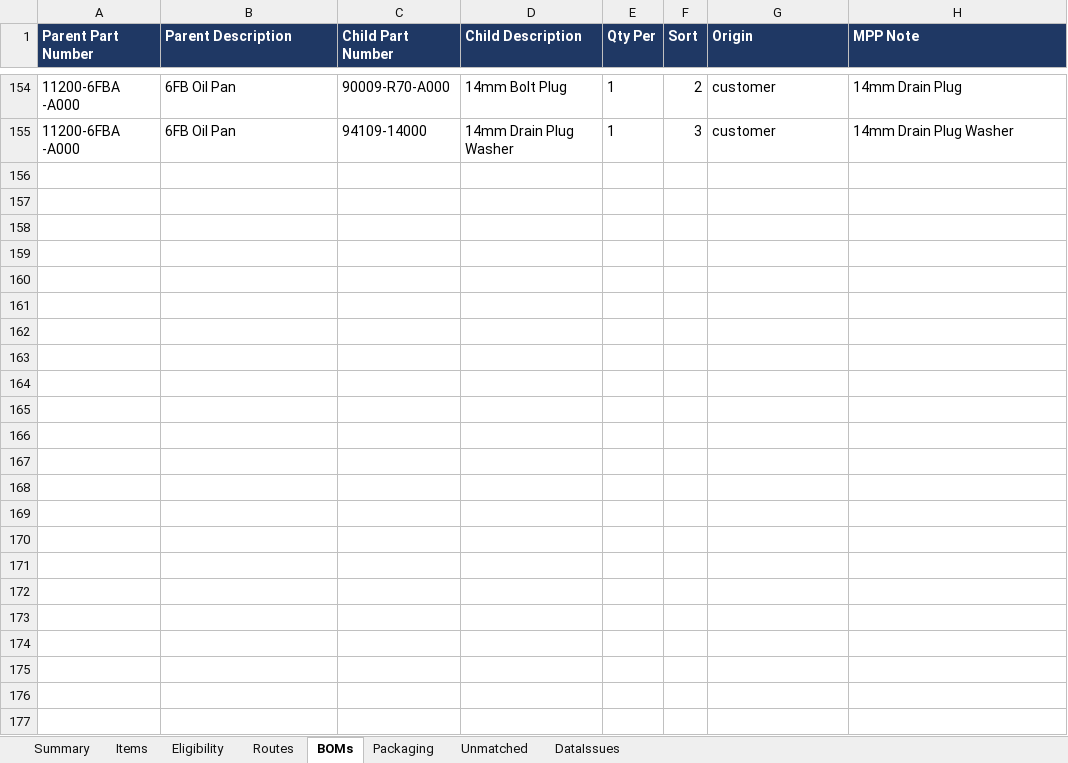
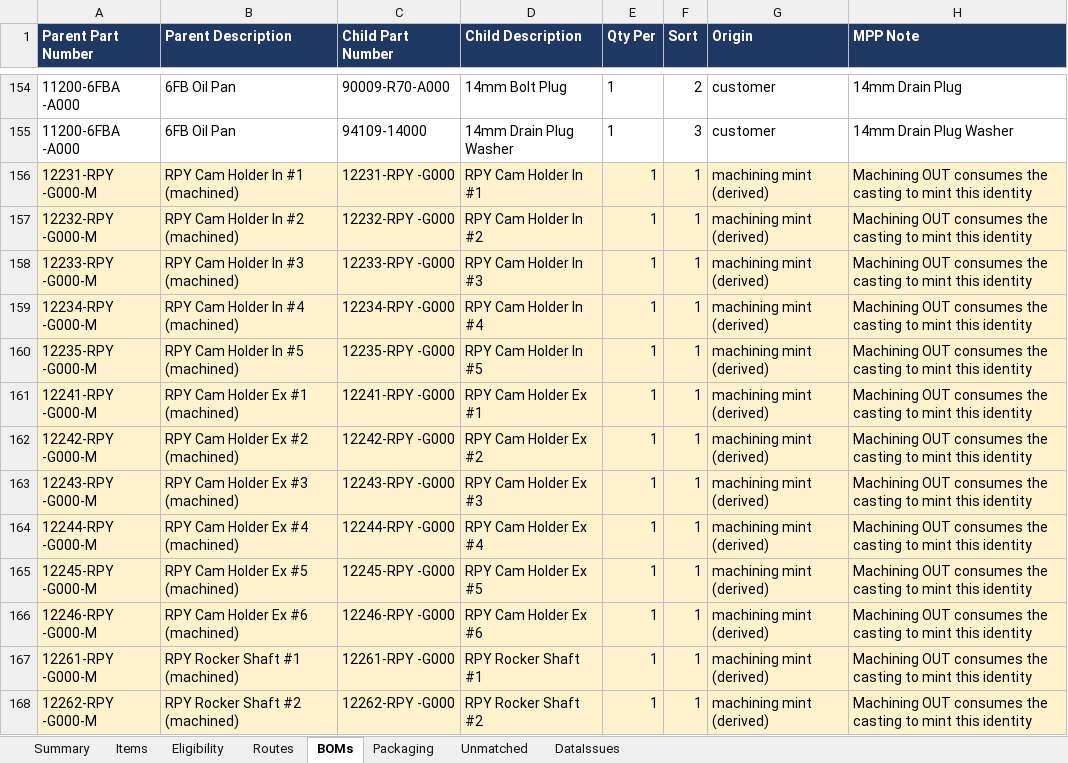
Before and after one commit to BR-Customers/MPP, an Excel workbook: reference/MPP_Seed_Layout_Proposal.xlsx, sheet BOMs, drawn as a sheet; only a part is shown, gaps mark what is left out; values as stored, in another font and other column widths than the file's, no borders; the diff covers the shown part only; the diff names each change by its address in the sheet, - before the commit and + after, or states it on an @@ line.

Commit message:
fix(items): machined parts get a BOM, and the BOM list stops squashing rows
Two problems on the Item Master BOMs tab.

(1) MACHINED PARTS HAD NO BOM. All 26 synthesized SubAssemblies existed only as
BOM *children* (a casting consumed on a MOUT line is consumed as its machined
identity) and never as parents, so none of them named the casting it comes from.

That is load-bearing, not cosmetic: Workorder.MachiningOut_Mint derives the part
it should produce by walking BOM child -> parent intersected with line
eligibility. With no such row the mint cannot resolve a produced part at all, so
every Machining OUT on the seeded lines would have failed. Each machined identity
now carries a published one-line BOM naming its casting x1, mirroring the demo
seed's "5G0-SA <- 5G0-c x1" / "12270-6NA-M <- 12270-6NA x1".

Emitted from the generator, so it survives a regenerate. 26 BOMs / 26 lines
applied to Dev; verified all 26 live SubAssemblies now have exactly one published
single-child BOM.

(2) THE LIST SQUASHED ITS ROWS. Boms/LinesRepeater carried
useDefaultViewHeight:false + elementPosition.basis:"auto" + an elementStyle
maxHeight of 44px -- a cap with no floor, so 22 lines compressed into overlapping
text. Routes, which renders correctly, uses useDefaultViewHeight:true +
basis:"36px"/shrink:0 + elementStyle overflow:hidden, and both row views declare
the same defaultSize height of 36. Boms now matches Routes exactly. BomLineRow
also gains the overflow:hidden its RouteStepRow sibling already had (the
single-line flex row rule).

The edited regions were verified free of Designer's unicode escapes before the
edit and the escape counts are unchanged after it (40 / 18), both files still
parse as JSON, and the diff is 8 lines.

Also lands 13 eligibility rows that had been silently dropped: they targeted
ProductionLines (6ma-CH-L2, AO-OP) that did not exist in Dev until today's
location reconcile, so the seed's JOIN to Location.Location skipped them without
comment. Eligibility is now 396/396 with none missing.

```diff
--- a/reference/MPP_Seed_Layout_Proposal.xlsx (sheet BOMs)
+++ b/reference/MPP_Seed_Layout_Proposal.xlsx (sheet BOMs)
+row 156: 12231-RPY -G000-M | RPY Cam Holder In #1 (machined) | 12231-RPY -G000 | RPY Cam Holder In #1 | 1 | 1 | machining mint (derived) | Machining OUT consumes the casting to mint this identity
+row 157: 12232-RPY -G000-M | RPY Cam Holder In #2 (machined) | 12232-RPY -G000 | RPY Cam Holder In #2 | 1 | 1 | machining mint (derived) | Machining OUT consumes the casting to mint this identity
+row 158: 12233-RPY -G000-M | RPY Cam Holder In #3 (machined) | 12233-RPY -G000 | RPY Cam Holder In #3 | 1 | 1 | machining mint (derived) | Machining OUT consumes the casting to mint this identity
+row 159: 12234-RPY -G000-M | RPY Cam Holder In #4 (machined) | 12234-RPY -G000 | RPY Cam Holder In #4 | 1 | 1 | machining mint (derived) | Machining OUT consumes the casting to mint this identity
+row 160: 12235-RPY -G000-M | RPY Cam Holder In #5 (machined) | 12235-RPY -G000 | RPY Cam Holder In #5 | 1 | 1 | machining mint (derived) | Machining OUT consumes the casting to mint this identity
+row 161: 12241-RPY -G000-M | RPY Cam Holder Ex #1 (machined) | 12241-RPY -G000 | RPY Cam Holder Ex #1 | 1 | 1 | machining mint (derived) | Machining OUT consumes the casting to mint this identity
+row 162: 12242-RPY -G000-M | RPY Cam Holder Ex #2 (machined) | 12242-RPY -G000 | RPY Cam Holder Ex #2 | 1 | 1 | machining mint (derived) | Machining OUT consumes the casting to mint this identity
+row 163: 12243-RPY -G000-M | RPY Cam Holder Ex #3 (machined) | 12243-RPY -G000 | RPY Cam Holder Ex #3 | 1 | 1 | machining mint (derived) | Machining OUT consumes the casting to mint this identity
+row 164: 12244-RPY -G000-M | RPY Cam Holder Ex #4 (machined) | 12244-RPY -G000 | RPY Cam Holder Ex #4 | 1 | 1 | machining mint (derived) | Machining OUT consumes the casting to mint this identity
+row 165: 12245-RPY -G000-M | RPY Cam Holder Ex #5 (machined) | 12245-RPY -G000 | RPY Cam Holder Ex #5 | 1 | 1 | machining mint (derived) | Machining OUT consumes the casting to mint this identity
+row 166: 12246-RPY -G000-M | RPY Cam Holder Ex #6 (machined) | 12246-RPY -G000 | RPY Cam Holder Ex #6 | 1 | 1 | machining mint (derived) | Machining OUT consumes the casting to mint this identity
+row 167: 12261-RPY -G000-M | RPY Rocker Shaft #1 (machined) | 12261-RPY -G000 | RPY Rocker Shaft #1 | 1 | 1 | machining mint (derived) | Machining OUT consumes the casting to mint this identity
+row 168: 12262-RPY -G000-M | RPY Rocker Shaft #2 (machined) | 12262-RPY -G000 | RPY Rocker Shaft #2 | 1 | 1 | machining mint (derived) | Machining OUT consumes the casting to mint this identity
```
Also changed, not shown: 13 added rows elsewhere in this sheet, sheet Summary, 4 other files.
